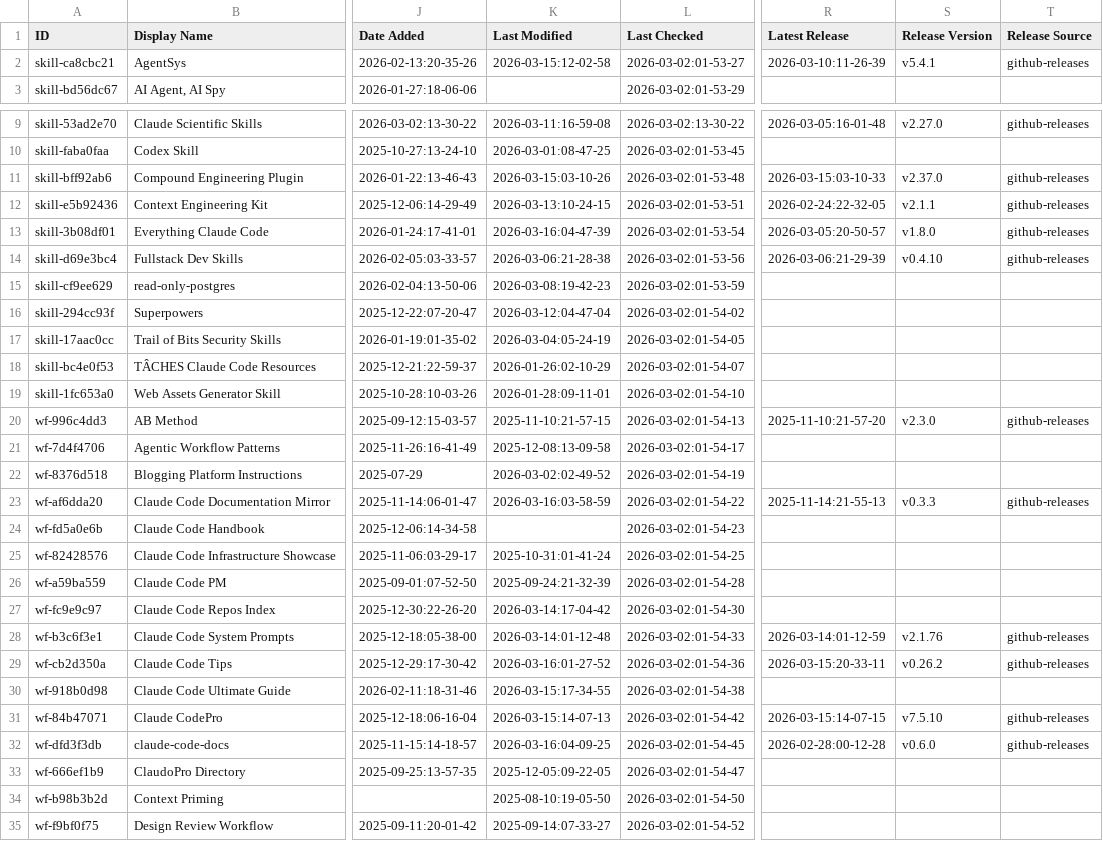
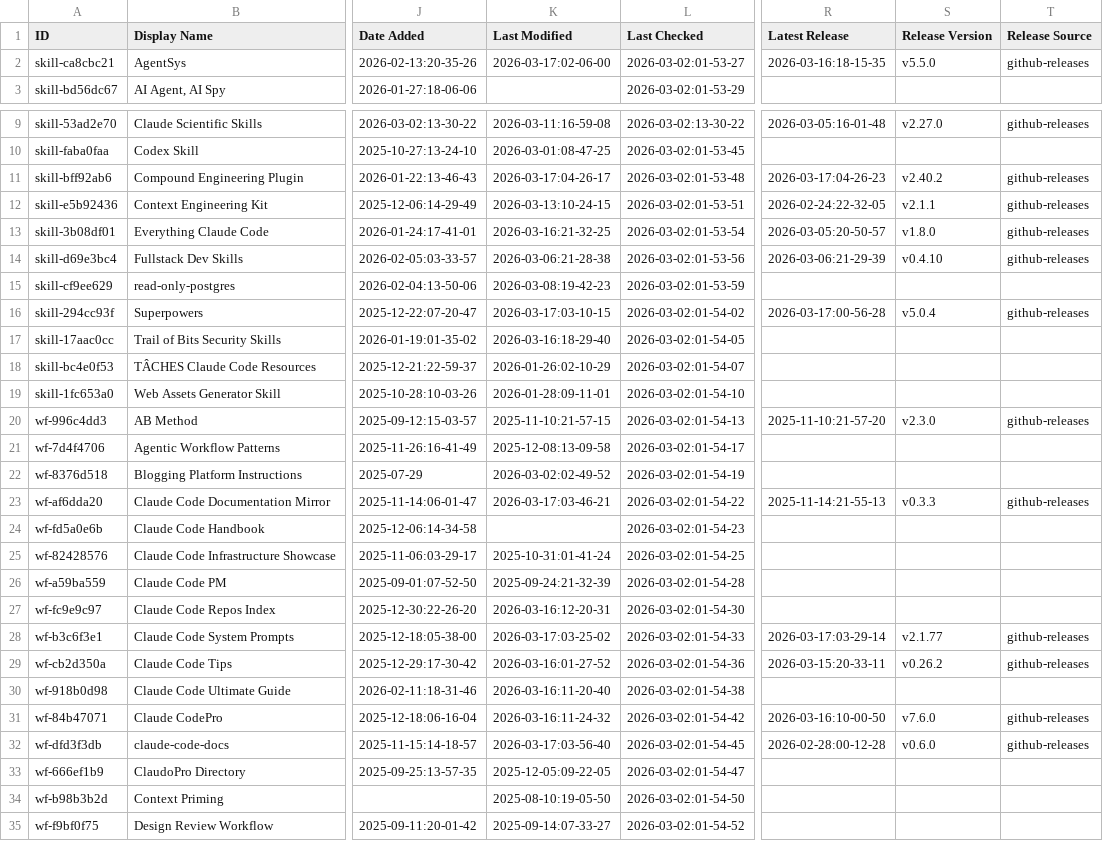
Before and after one commit to gab-e-ai/awesome-claude-code, a CSV file: THE_RESOURCES_TABLE.csv, drawn as a sheet; only a part is shown, gaps mark what is left out; the diff covers the shown part only; the diff names each change by its address in the sheet, - before the commit and + after, or states it on an @@ line.

```diff
--- a/THE_RESOURCES_TABLE.csv
+++ b/THE_RESOURCES_TABLE.csv
-K2 (Last Modified): 2026-03-15:12-02-58
+K2 (Last Modified): 2026-03-17:02-06-00
-R2 (Latest Release): 2026-03-10:11-26-39
+R2 (Latest Release): 2026-03-16:18-15-35
-S2 (Release Version): v5.4.1
+S2 (Release Version): v5.5.0
-K11 (Last Modified): 2026-03-15:03-10-26
+K11 (Last Modified): 2026-03-17:04-26-17
-R11 (Latest Release): 2026-03-15:03-10-33
+R11 (Latest Release): 2026-03-17:04-26-23
-S11 (Release Version): v2.37.0
+S11 (Release Version): v2.40.2
-K13 (Last Modified): 2026-03-16:04-47-39
+K13 (Last Modified): 2026-03-16:21-32-25
-K16 (Last Modified): 2026-03-12:04-47-04
+K16 (Last Modified): 2026-03-17:03-10-15
-R16 (Latest Release): (empty)
+R16 (Latest Release): 2026-03-17:00-56-28
-S16 (Release Version): (empty)
+S16 (Release Version): v5.0.4
-T16 (Release Source): (empty)
+T16 (Release Source): github-releases
-K17 (Last Modified): 2026-03-04:05-24-19
+K17 (Last Modified): 2026-03-16:18-29-40
-K23 (Last Modified): 2026-03-16:03-58-59
+K23 (Last Modified): 2026-03-17:03-46-21
-K27 (Last Modified): 2026-03-14:17-04-42
+K27 (Last Modified): 2026-03-16:12-20-31
-K28 (Last Modified): 2026-03-14:01-12-48
+K28 (Last Modified): 2026-03-17:03-25-02
-R28 (Latest Release): 2026-03-14:01-12-59
+R28 (Latest Release): 2026-03-17:03-29-14
-S28 (Release Version): v2.1.76
+S28 (Release Version): v2.1.77
-K30 (Last Modified): 2026-03-15:17-34-55
+K30 (Last Modified): 2026-03-16:11-20-40
-K31 (Last Modified): 2026-03-15:14-07-13
+K31 (Last Modified): 2026-03-16:11-24-32
-R31 (Latest Release): 2026-03-15:14-07-15
+R31 (Latest Release): 2026-03-16:10-00-50
-S31 (Release Version): v7.5.10
+S31 (Release Version): v7.6.0
-K32 (Last Modified): 2026-03-16:04-09-25
+K32 (Last Modified): 2026-03-17:03-56-40
```
Also changed, not shown: 29 edited cells elsewhere in this file.
